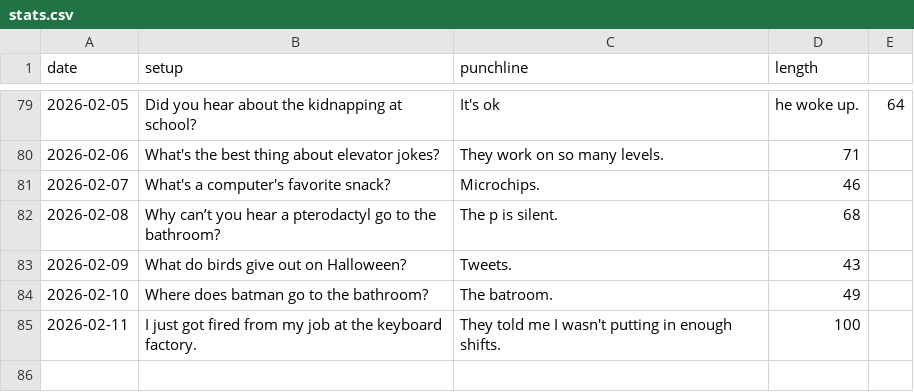
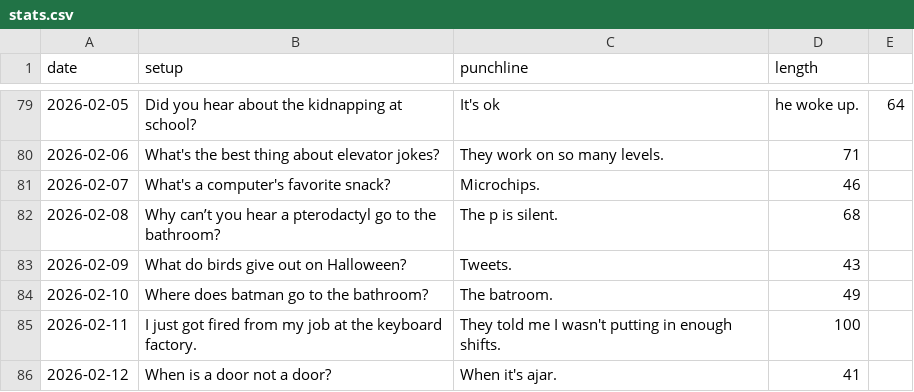
Before and after one commit to onFilm/onFilm, a CSV file: jokes/stats.csv, drawn as a sheet; only a part is shown, gaps mark what is left out.

```diff
--- a/jokes/stats.csv
+++ b/jokes/stats.csv
@@ -85 +85,2 @@ date,setup,punchline,length
 2026-02-11,I just got fired from my job at the keyboard factory.,They told me I wasn't putting in enough shifts.,100
+2026-02-12,When is a door not a door?,When it's ajar.,41
```
Also changed, not shown: 2 other files.
